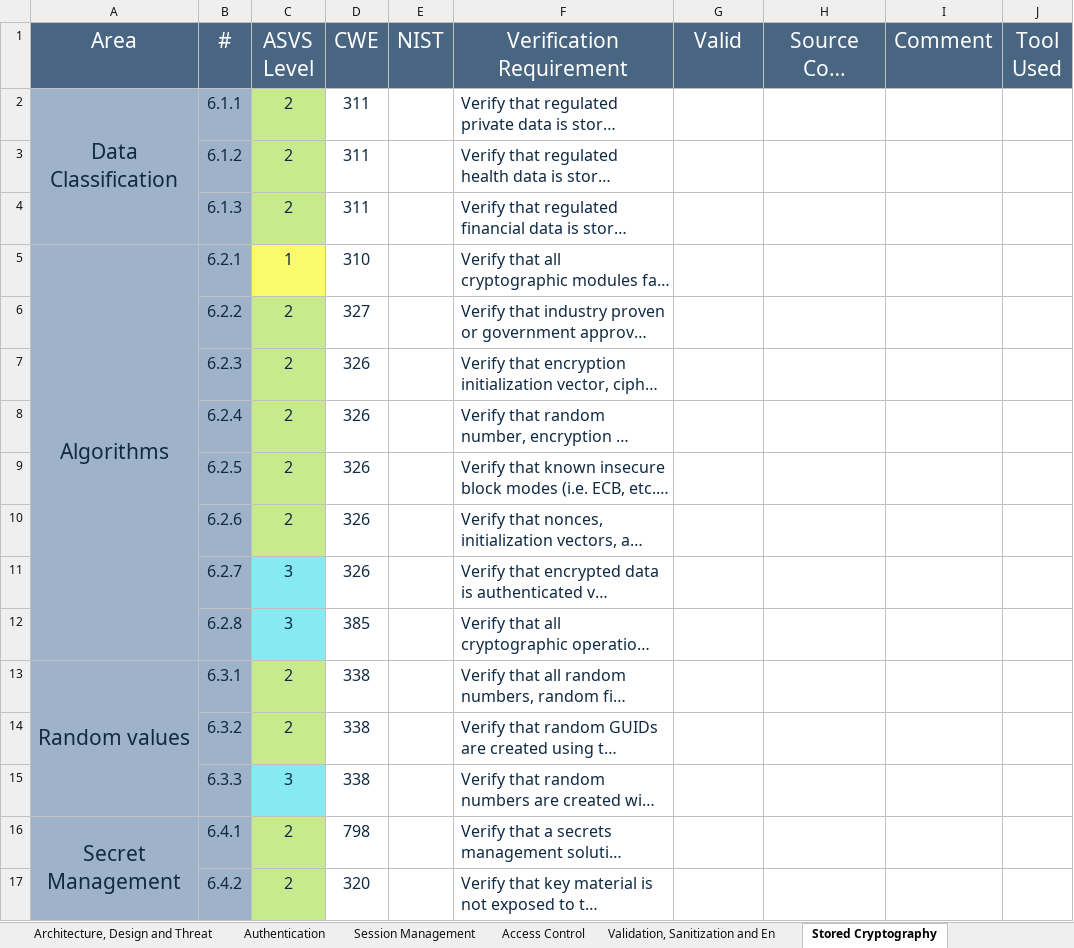
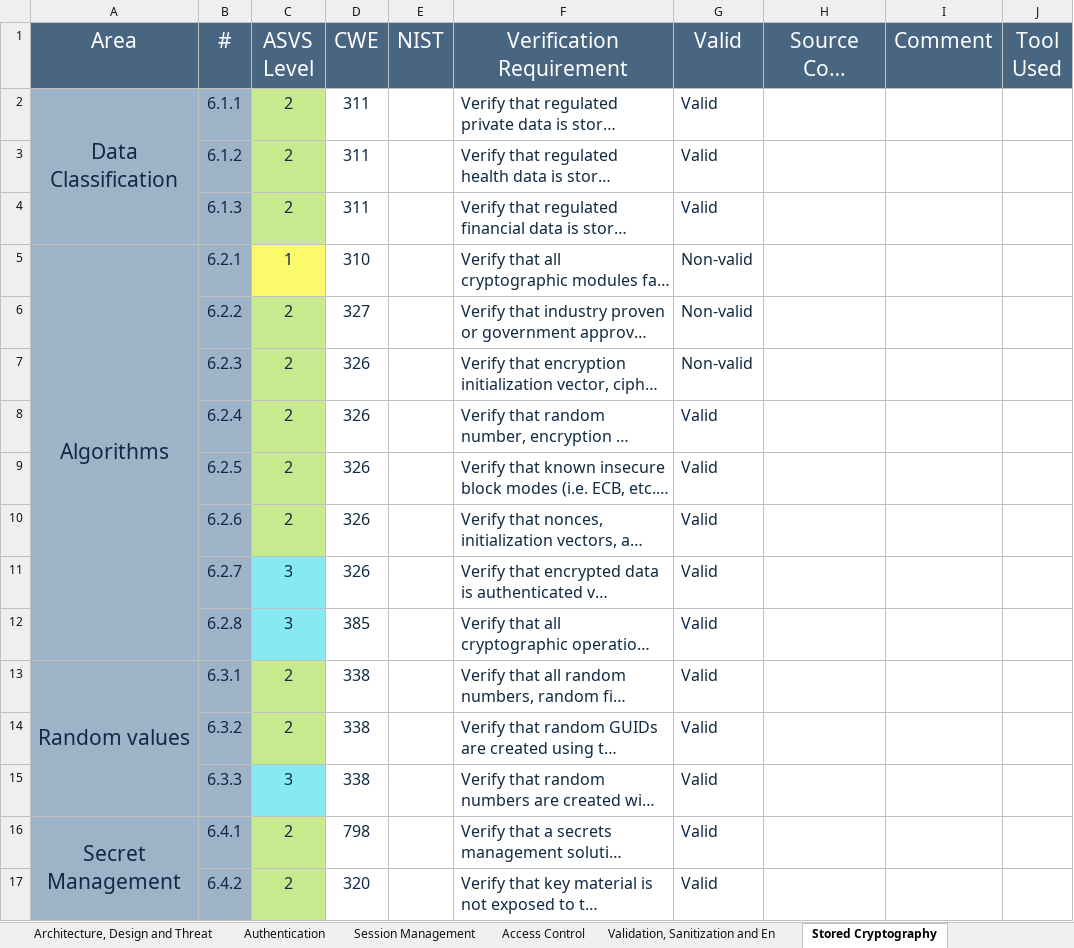
Before and after one commit to JoaoVeiga-afk/desofs2025_wed_pbs_1, an Excel workbook: Deliverables/fase1/v4-ASVS-checklist-en.xlsx, sheet Stored Cryptography, drawn as a sheet; long unchanged cells end in …; values as stored, in another font and other column widths than the file's, no borders; the diff names each change by its address in the sheet, - before the commit and + after, or states it on an @@ line.

```diff
--- a/Deliverables/fase1/v4-ASVS-checklist-en.xlsx (sheet Stored Cryptography)
+++ b/Deliverables/fase1/v4-ASVS-checklist-en.xlsx (sheet Stored Cryptography)
-G2:G4 (Valid): (empty)
+G2:G4 (Valid): Valid
-G5:G7 (Valid): (empty)
+G5:G7 (Valid): Non-valid
-G8:G17 (Valid): (empty)
+G8:G17 (Valid): Valid
```
Also changed, not shown: sheet Validation, Sanitization and En, sheet ASVS Results, sheet Configuration, sheet Data Protection, sheet API and Web Service, sheet Error Handling and Logging, 4 more sheets, charts or pictures, 3 other files.
